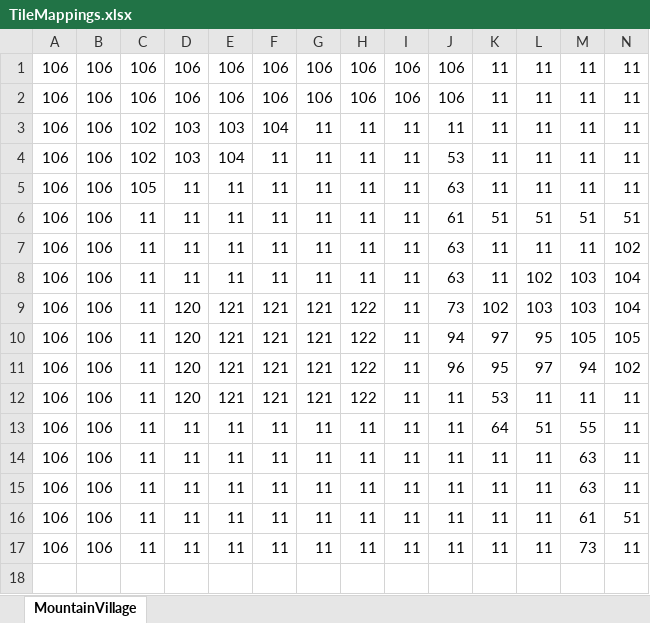
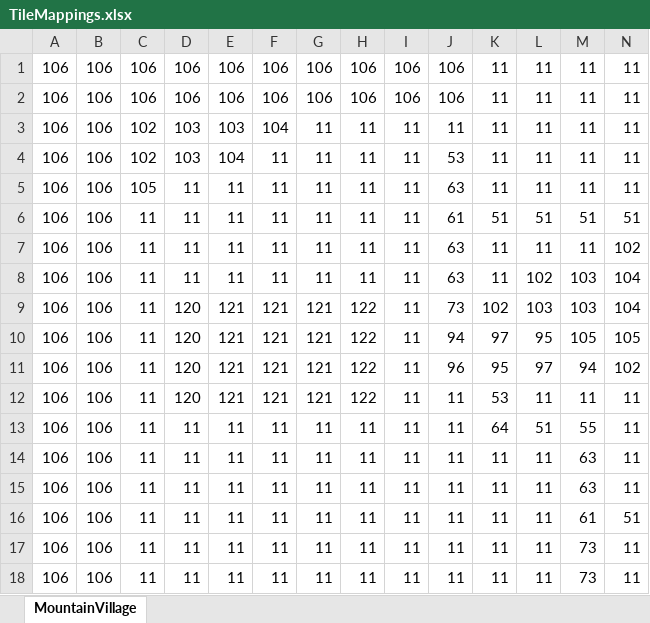
Before and after one commit to Knae/SimpleWars, an Excel workbook: assets/mappings/TileMappings.xlsx, sheet MountainVillage, drawn as a sheet; only a part is shown; values as stored, in another font and other column widths than the file's, no borders; conditional formats not drawn; rows hold the shown columns only; the diff names each change by its address in the sheet, - before the commit and + after, or states it on an @@ line.

```diff
--- a/assets/mappings/TileMappings.xlsx (sheet MountainVillage)
+++ b/assets/mappings/TileMappings.xlsx (sheet MountainVillage)
+row 18: 106 | 106 | 11 | 11 | 11 | 11 | 11 | 11 | 11 | 11 | 11 | 11 | 73 | 11
```
Also changed, not shown: 4 other files.
